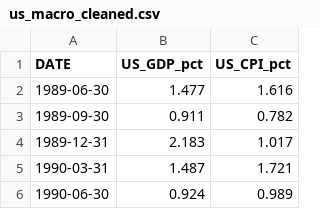
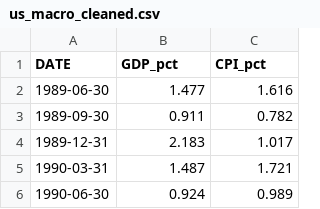
Before and after one commit to kincaidqf/mini-comps, a CSV file: data/us_macro_cleaned.csv, drawn as a sheet; only a part is shown.

Commit message:
changing naming conventions to match UK and US data column names

```diff
--- a/data/us_macro_cleaned.csv
+++ b/data/us_macro_cleaned.csv
@@ -1,2 +1,2 @@
-DATE,US_GDP_pct,US_CPI_pct
+DATE,GDP_pct,CPI_pct
 1989-06-30,1.477,1.616
```
Also changed, not shown: data/uk_macro_cleaned.csv, 2 other files.
